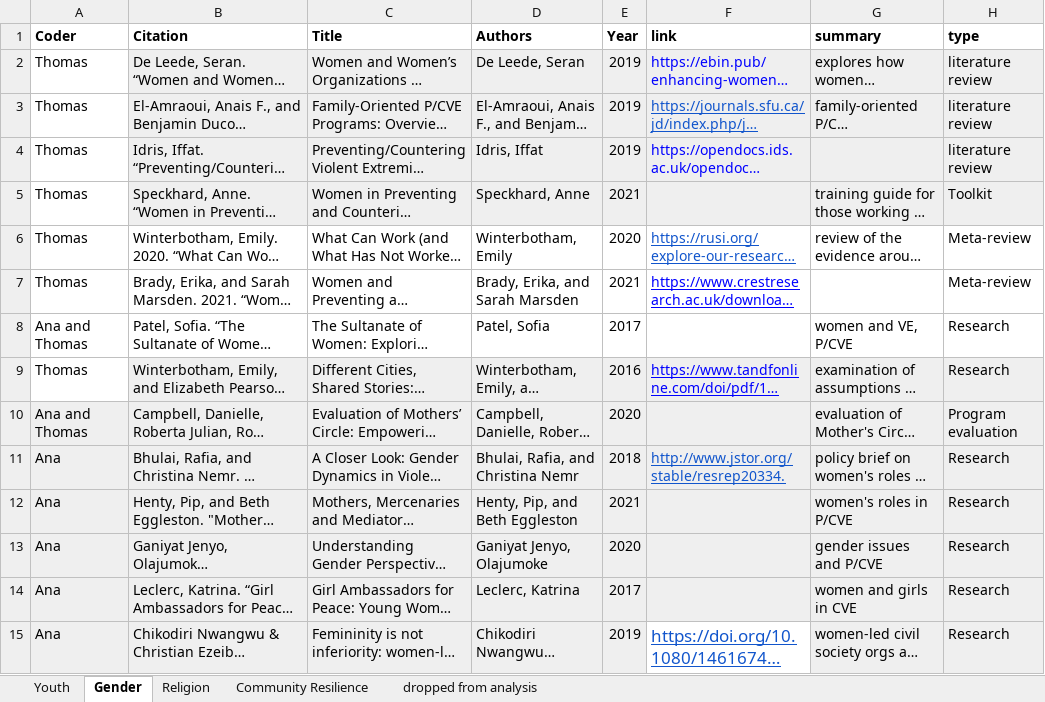
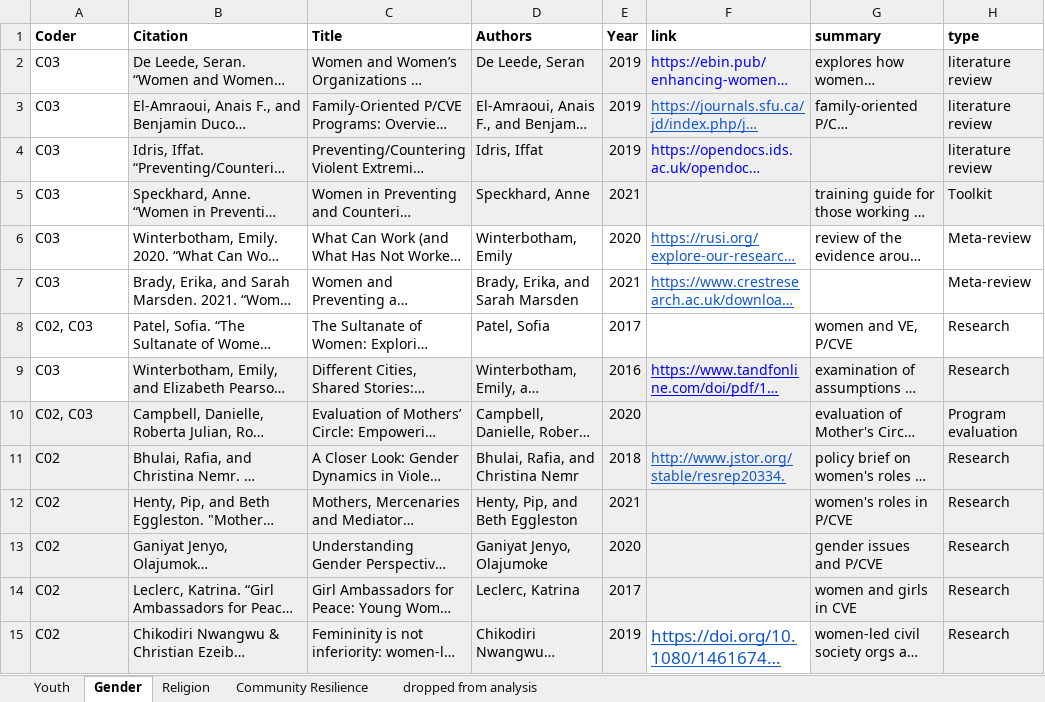
Before and after one commit to tlscherer/PreventingViolentExtremismEvidenceReview, an Excel workbook: data/literature_datasheet.xlsx, sheet Gender, drawn as a sheet; only a part is shown; long unchanged cells end in …; values as stored, in another font and other column widths than the file's, no borders; charts and pictures not drawn; the diff covers the shown part only; the diff names each change by its address in the sheet, - before the commit and + after, or states it on an @@ line.

```diff
--- a/data/literature_datasheet.xlsx (sheet Gender)
+++ b/data/literature_datasheet.xlsx (sheet Gender)
-A2:A7 (Coder): Thomas
+A2:A7 (Coder): C03
-F7 text colour: #0000FF
+F7 text colour: #1155CC
-A8 (Coder): Ana and Thomas
+A8 (Coder): C02, C03
-A9 (Coder): Thomas
+A9 (Coder): C03
-A10 (Coder): Ana and Thomas
+A10 (Coder): C02, C03
-A11:A15 (Coder): Ana
+A11:A15 (Coder): C02
```
Also changed, not shown: 19 edited cells elsewhere in this sheet, sheet Youth, sheet Community Resilience, sheet Religion, sheet dropped from analysis, 7 other files.
